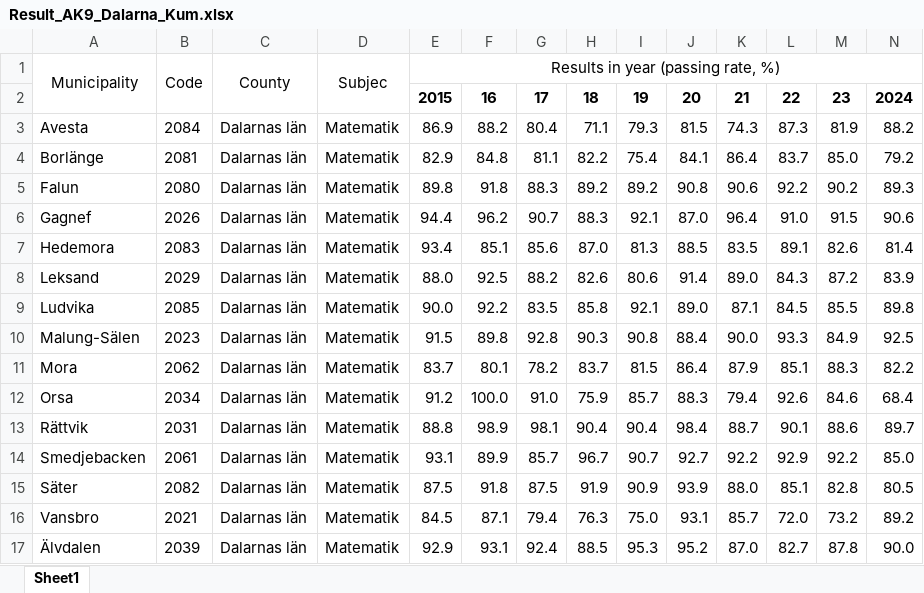
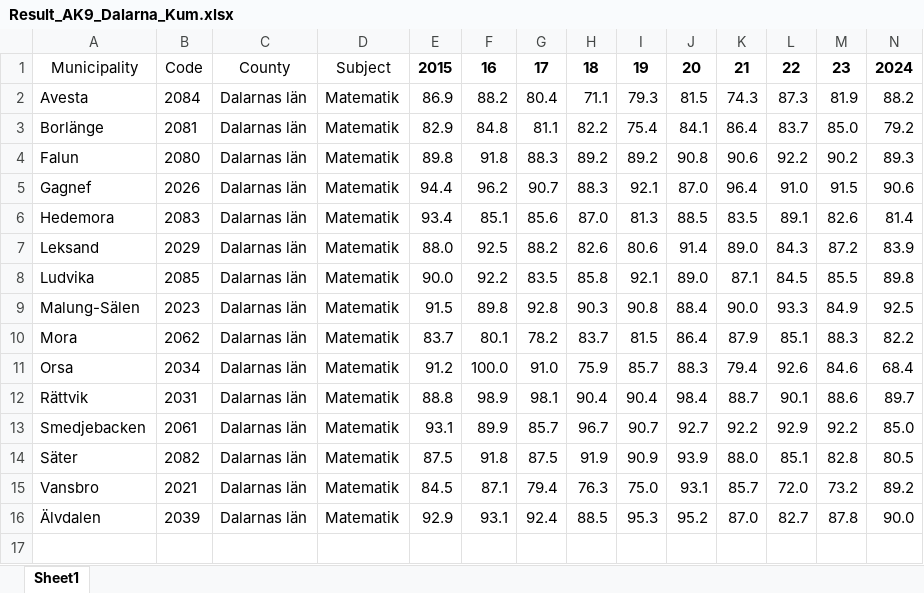
Before and after one commit to malekinasim/statistical_Learning_assignment_project, an Excel workbook: data/Result_AK9_Dalarna_Kum.xlsx, sheet Sheet1, drawn as a sheet; values as stored, in another font and other column widths than the file's, no borders; removed rows and columns are numbered as before the commit, all else as after; the diff names each change by its address in the sheet, - before the commit and + after, or states it on an @@ line.

Commit message:
process data

```diff
--- a/data/Result_AK9_Dalarna_Kum.xlsx (sheet Sheet1)
+++ b/data/Result_AK9_Dalarna_Kum.xlsx (sheet Sheet1)
-row 1: Municipality | Code | County | Subjec | Results in year (passing rate, %)
-A1: (empty)
+A1: Municipality
-B1: (empty)
+B1: Code
-C1: (empty)
+C1: County
-D1: (empty)
+D1: Subject
```
Also changed, not shown: data/Dalarna_Population_HigherEducation.xlsx, 16 other files.
